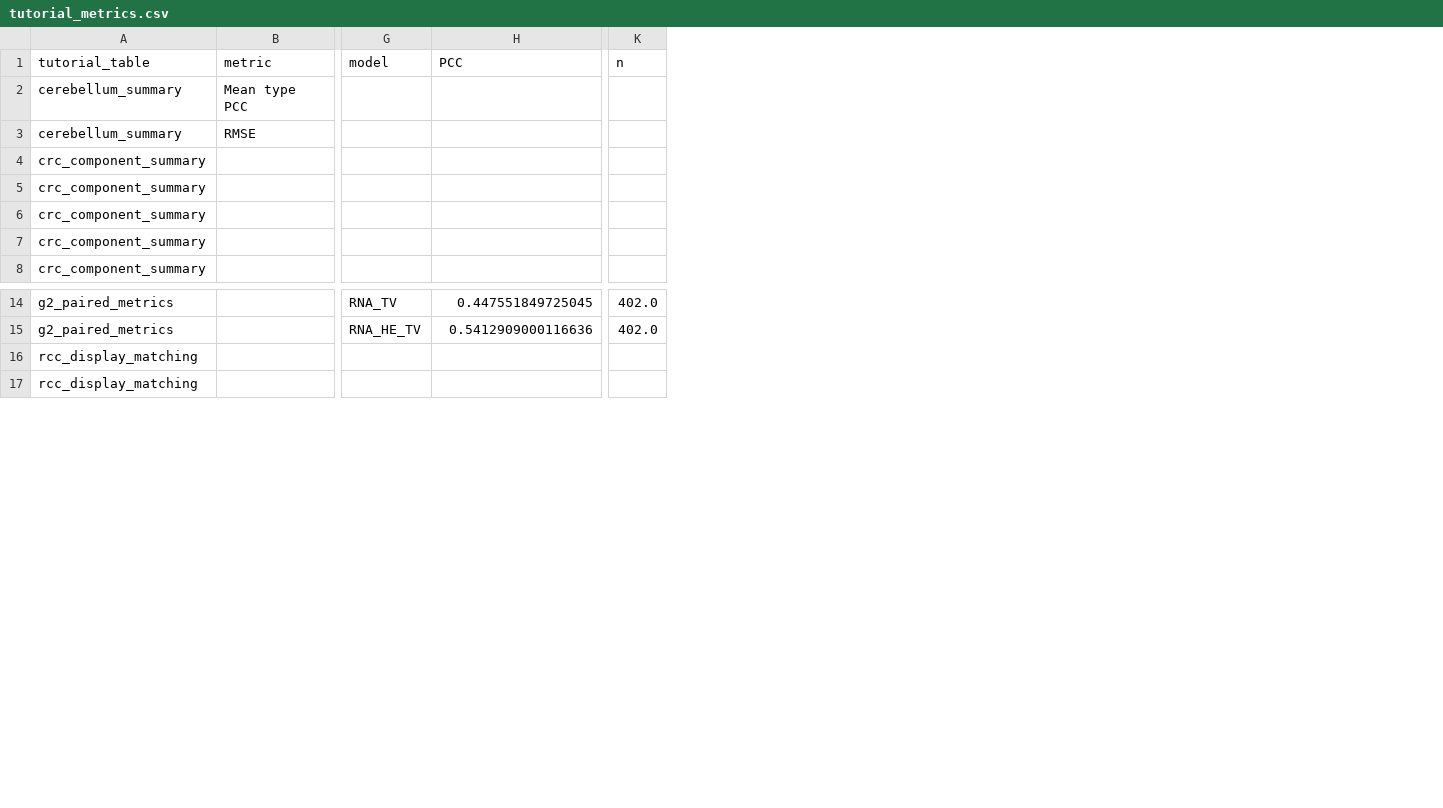
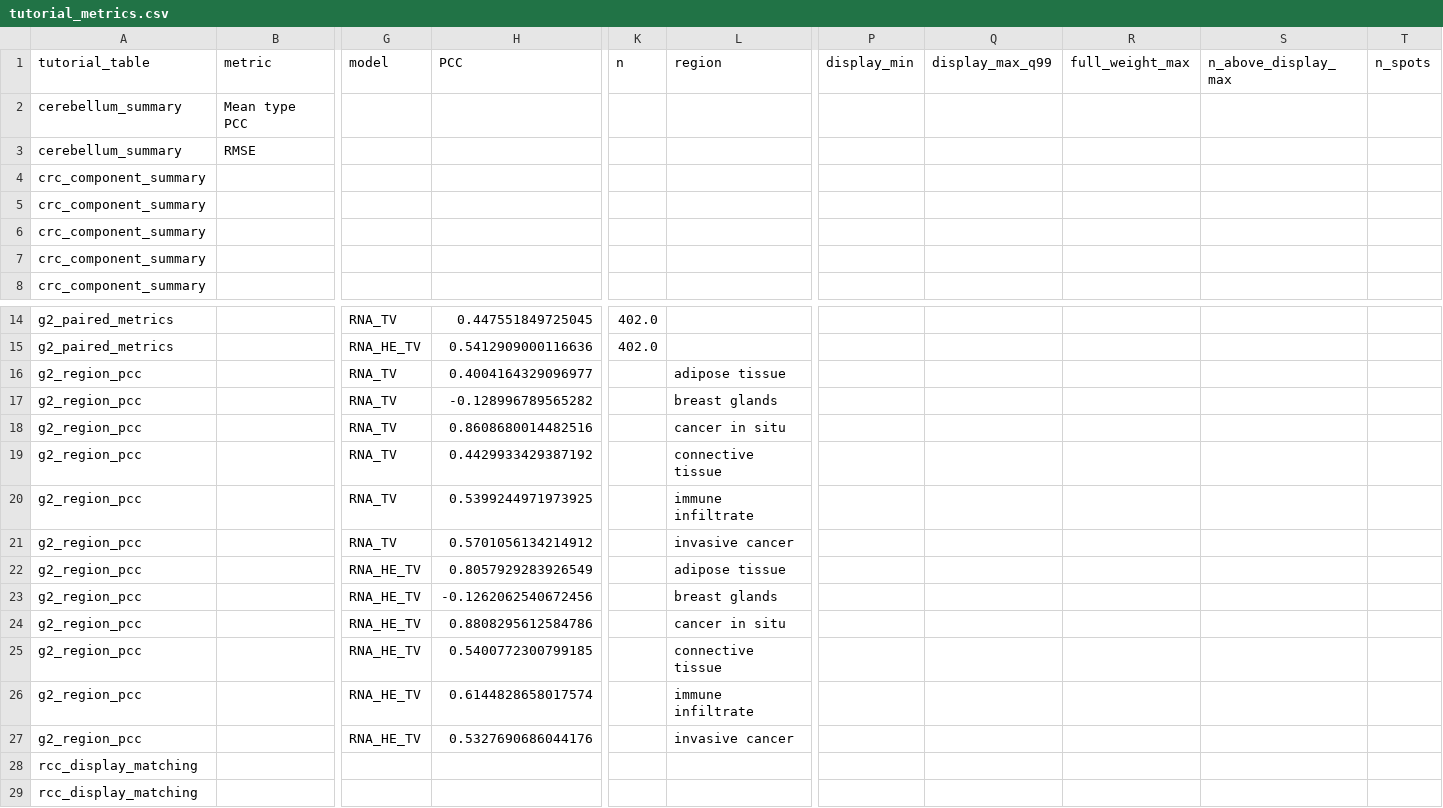
Before and after one commit to dsong-lab/spDecon, a CSV file: reproduction/tutorial_metrics.csv, drawn as a sheet; only a part is shown, gaps mark what is left out; rows hold the shown columns only; the diff covers the shown part only; the diff names each change by its address in the sheet, - before the commit and + after, or states it on an @@ line.

```diff
--- a/reproduction/tutorial_metrics.csv
+++ b/reproduction/tutorial_metrics.csv
+column L (region), empty
+column P (display_min), empty
+column Q (display_max_q99), empty
+column R (full_weight_max), empty
+column S (n_above_display_max), empty
+column T (n_spots), empty
+row 16: g2_region_pcc |  | RNA_TV | 0.4004164329096977 |  | adipose tissue
+row 17: g2_region_pcc |  | RNA_TV | -0.128996789565282 |  | breast glands
+row 18: g2_region_pcc |  | RNA_TV | 0.8608680014482516 |  | cancer in situ
+row 19: g2_region_pcc |  | RNA_TV | 0.4429933429387192 |  | connective tissue
+row 20: g2_region_pcc |  | RNA_TV | 0.5399244971973925 |  | immune infiltrate
+row 21: g2_region_pcc |  | RNA_TV | 0.5701056134214912 |  | invasive cancer
+row 22: g2_region_pcc |  | RNA_HE_TV | 0.8057929283926549 |  | adipose tissue
+row 23: g2_region_pcc |  | RNA_HE_TV | -0.1262062540672456 |  | breast glands
+row 24: g2_region_pcc |  | RNA_HE_TV | 0.8808295612584786 |  | cancer in situ
+row 25: g2_region_pcc |  | RNA_HE_TV | 0.5400772300799185 |  | connective tissue
+row 26: g2_region_pcc |  | RNA_HE_TV | 0.6144828658017574 |  | immune infiltrate
+row 27: g2_region_pcc |  | RNA_HE_TV | 0.5327690686044176 |  | invasive cancer
```
Also changed, not shown: 22 added rows elsewhere in this file, 19 other files.
